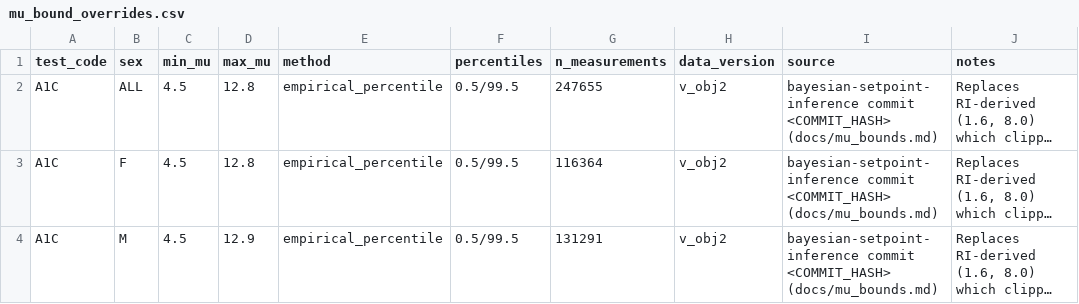
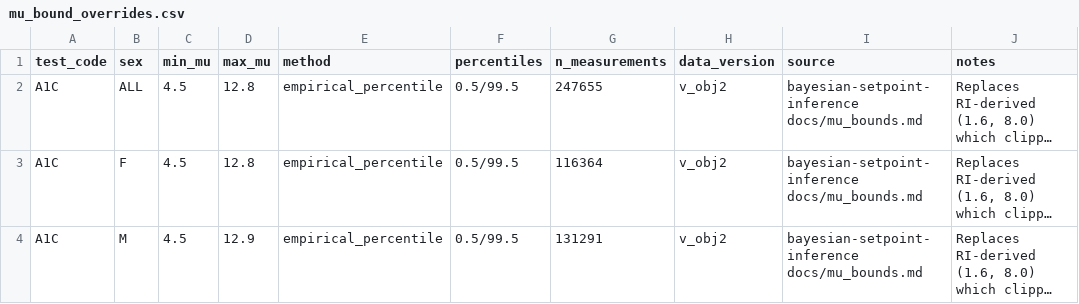
Before and after one commit to cnmnzhang/perRI, a CSV file: perri/data/mu_bound_overrides.csv, drawn as a sheet; long unchanged cells end in …; the diff names each change by its address in the sheet, - before the commit and + after, or states it on an @@ line.

```diff
--- a/perri/data/mu_bound_overrides.csv
+++ b/perri/data/mu_bound_overrides.csv
-I2:I4 (source): bayesian-setpoint-inference commit <COMMIT_HASH> (docs/mu_bounds.md)
+I2:I4 (source): bayesian-setpoint-inference docs/mu_bounds.md
```
